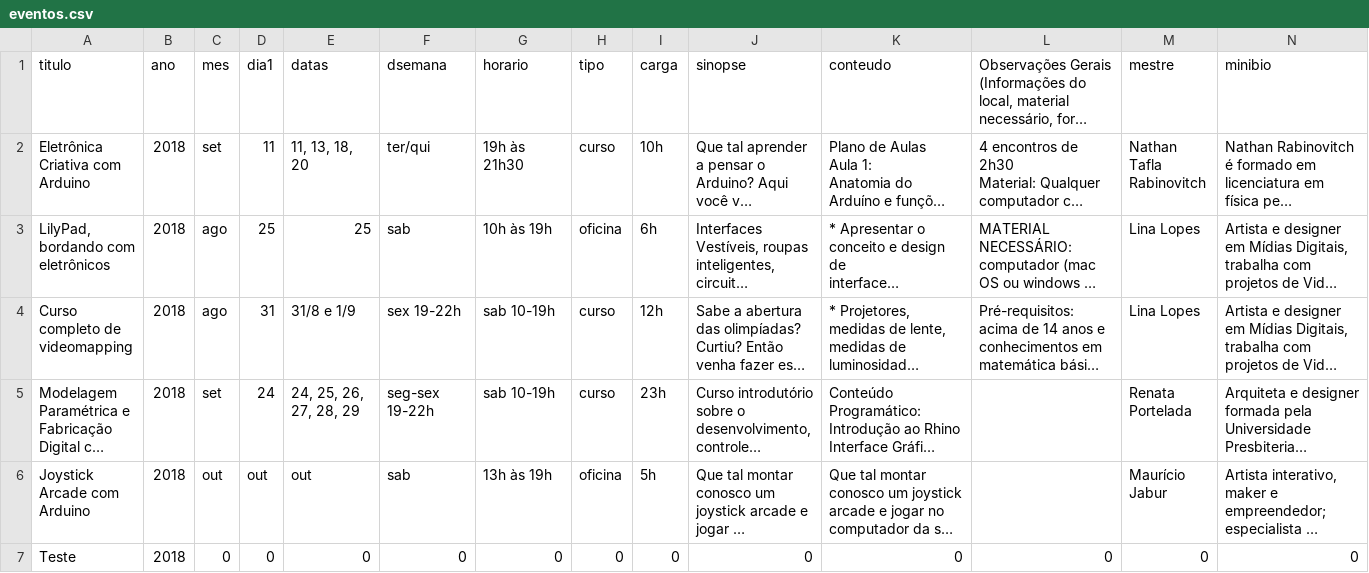
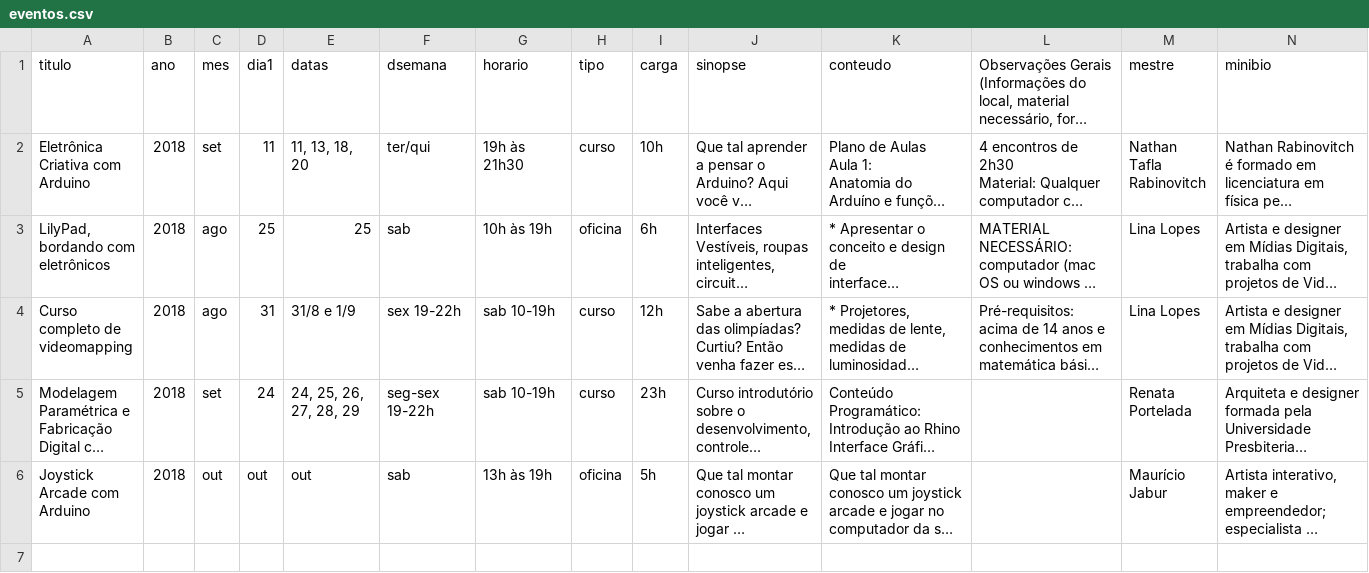
Before and after one commit to LiloZone/Lilo.Site3, a CSV file: _data/eventos.csv, drawn as a sheet; only a part is shown; long unchanged cells end in …; rows hold the shown columns only; the diff names each change by its address in the sheet, - before the commit and + after, or states it on an @@ line.

Commit message:
Update eventos.csv

```diff
--- a/_data/eventos.csv
+++ b/_data/eventos.csv
-row 7: Teste | 2018 | 0 | 0 | 0 | 0 | 0 | 0 | 0 | 0 | 0 | 0 | 0 | 0
```
